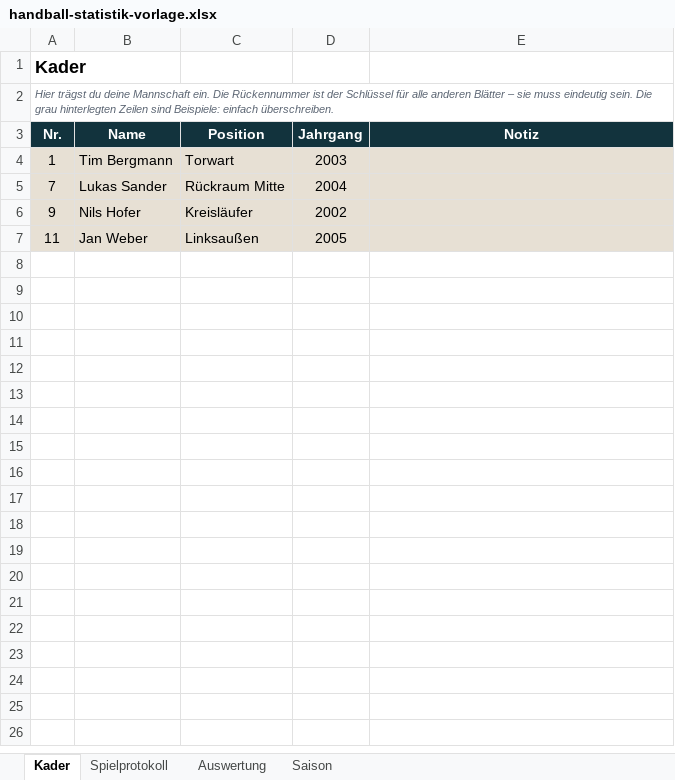
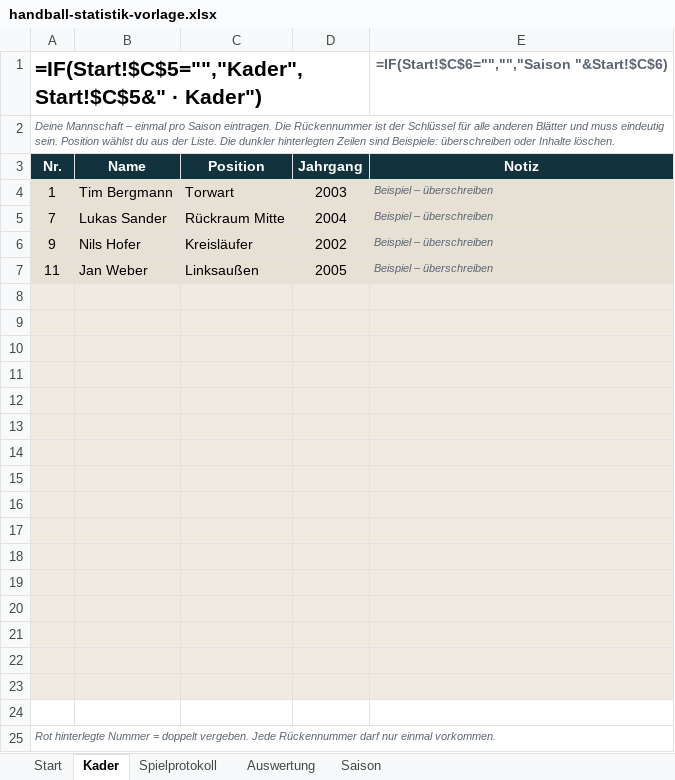
Before and after one commit to arek09082001/handballStatsProductPage, an Excel workbook: public/downloads/handball-statistik-vorlage.xlsx, sheet Kader, drawn as a sheet; values as stored, in another font and other column widths than the file's, no borders; formulas without a stored value are shown as written; conditional formats not drawn; removed rows and columns are numbered as before the commit, all else as after; the diff names each change by its address in the sheet, - before the commit and + after, or states it on an @@ line.

```diff
--- a/public/downloads/handball-statistik-vorlage.xlsx (sheet Kader)
+++ b/public/downloads/handball-statistik-vorlage.xlsx (sheet Kader)
+sheet tab: Start
-row 1: Kader
+row 1: =IF(Start!$C$5="","Kader",Start!$C$5&" · Kader") |  |  |  | =IF(Start!$C$6="","","Saison "&Start!$C$6)
-A2: Hier trägst du deine Mannschaft ein. Die Rückennummer ist der Schlüssel für alle anderen Blätter – sie muss eindeutig sein. Die grau hinterlegten Zeilen sind Beispiele: einfach überschreiben.
+A2: Deine Mannschaft – einmal pro Saison eintragen. Die Rückennummer ist der Schlüssel für alle anderen Blätter und muss eindeutig sein. Position wählst du aus der Liste. Die dunkler hinterlegten Zeilen sind Beispiele: überschreiben oder Inhalte löschen.
+A2:E2 merged
-E4:E7: (empty)
+E4:E7: Beispiel – überschreiben
+row 8: (empty)
+row 9: (empty)
+row 10: (empty)
+row 11: (empty)
+row 12: (empty)
+row 13: (empty)
+row 14: (empty)
+row 15: (empty)
+row 16: (empty)
+row 17: (empty)
+row 18: (empty)
+row 19: (empty)
+row 20: (empty)
+row 21: (empty)
+row 22: (empty)
+row 23: (empty)
+row 24: (empty)
+row 25: Rot hinterlegte Nummer = doppelt vergeben. Jede Rückennummer darf nur einmal vorkommen.
```
Also changed, not shown: sheet Spielprotokoll, sheet Auswertung, sheet Saison, 7 other files.
